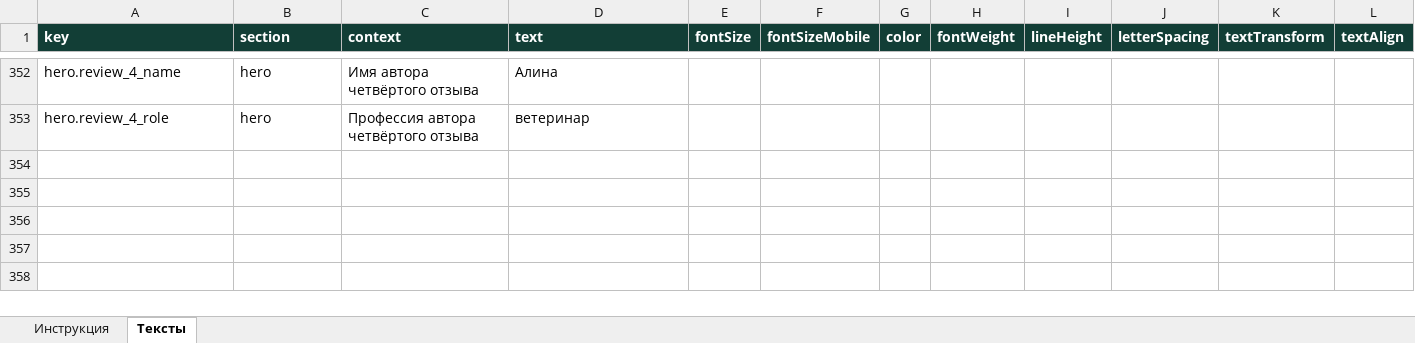
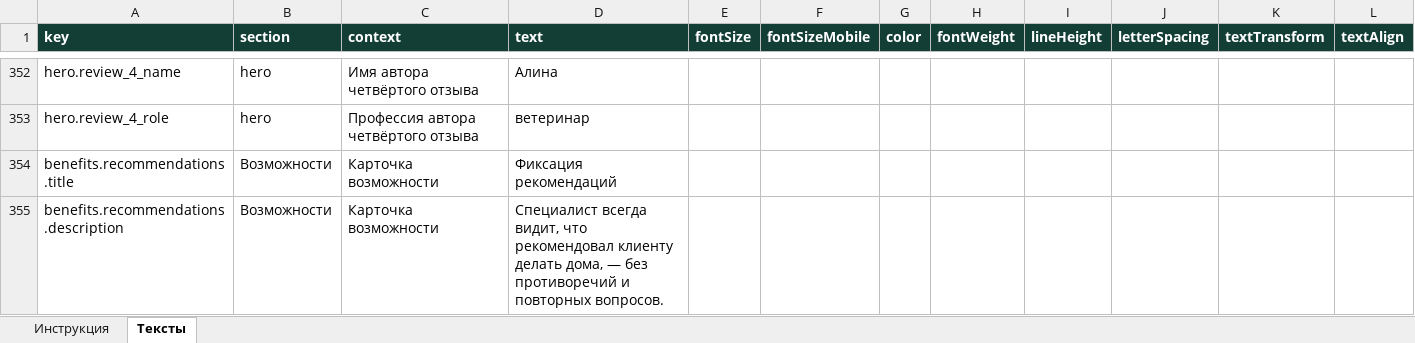
Before and after one commit to Baullin1767/stark-electronic-base, an Excel workbook: content/site-content.xlsx, sheet Тексты, drawn as a sheet; only a part is shown, gaps mark what is left out; values as stored, in another font and other column widths than the file's, no borders; table styles not drawn; the diff names each change by its address in the sheet, - before the commit and + after, or states it on an @@ line.

```diff
--- a/content/site-content.xlsx (sheet Тексты)
+++ b/content/site-content.xlsx (sheet Тексты)
+row 354: benefits.recommendations.title | Возможности | Карточка возможности | Фиксация рекомендаций
+row 355: benefits.recommendations.description | Возможности | Карточка возможности | Специалист всегда видит, что рекомендовал клиенту делать дома, — без противоречий и повторных вопросов.
```
Also changed, not shown: 4 other files.
